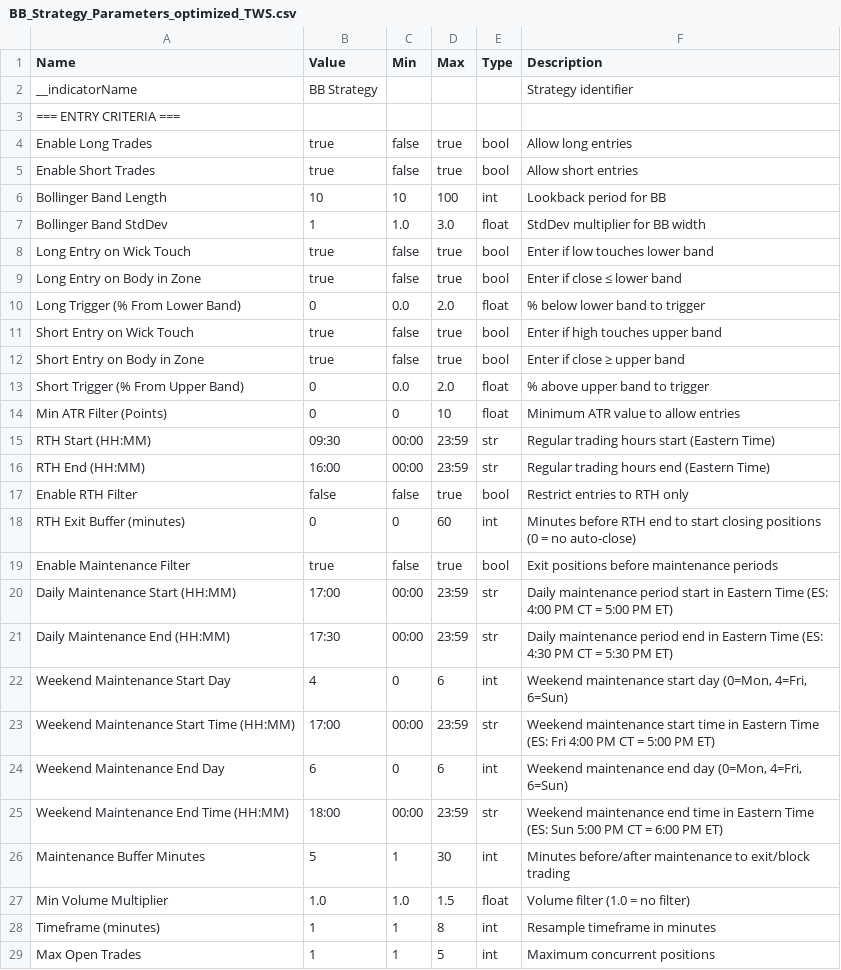
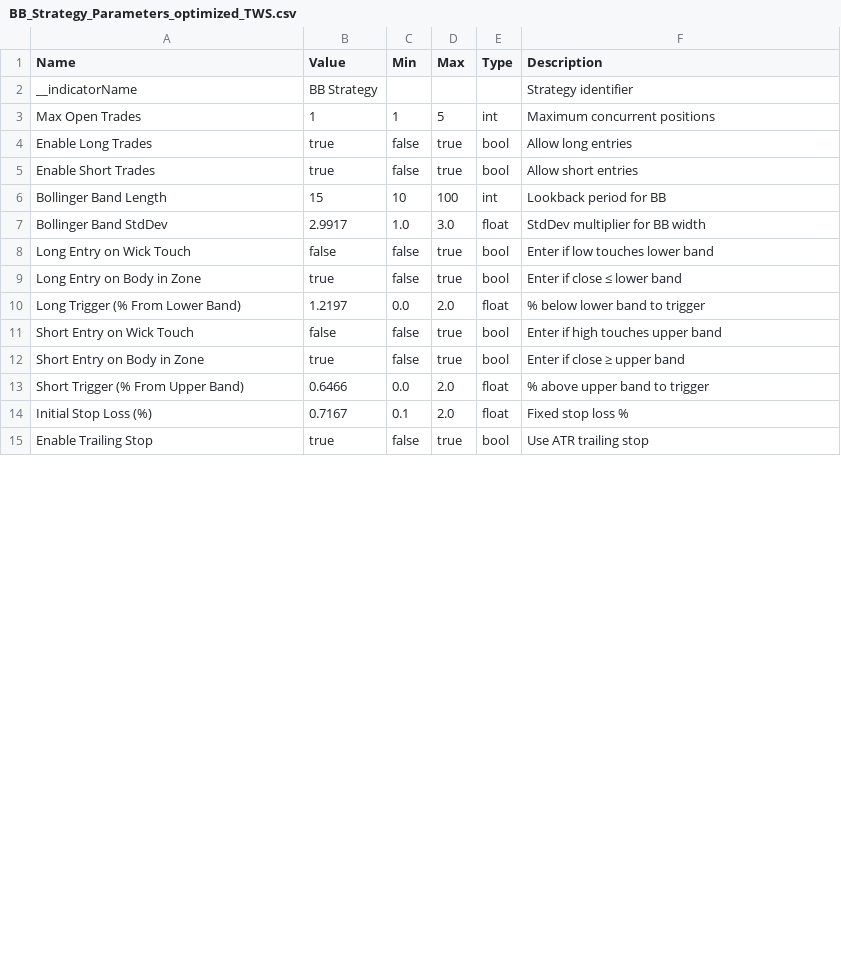
Before and after one commit to deckerson-314/es-trading-system, a CSV file: Bollinger/parameters/BB_Strategy_Parameters_optimized_TWS.csv, drawn as a sheet; only a part is shown; the diff covers the shown part only.

```diff
--- a/Bollinger/parameters/BB_Strategy_Parameters_optimized_TWS.csv
+++ b/Bollinger/parameters/BB_Strategy_Parameters_optimized_TWS.csv
@@ -2,28 +2,14 @@ Name,Value,Min,Max,Type,Description
 __indicatorName,BB Strategy,,,,Strategy identifier
-=== ENTRY CRITERIA ===
+Max Open Trades,1,1,5,int,Maximum concurrent positions
 Enable Long Trades,true,false,true,bool,Allow long entries
 Enable Short Trades,true,false,true,bool,Allow short entries
-Bollinger Band Length,10,10,100,int,Lookback period for BB
-Bollinger Band StdDev,1,1.0,3.0,float,StdDev multiplier for BB width
-Long Entry on Wick Touch,true,false,true,bool,Enter if low touches lower band
+Bollinger Band Length,15,10,100,int,Lookback period for BB
+Bollinger Band StdDev,2.9917,1.0,3.0,float,StdDev multiplier for BB width
+Long Entry on Wick Touch,false,false,true,bool,Enter if low touches lower band
 Long Entry on Body in Zone,true,false,true,bool,Enter if close ≤ lower band
-Long Trigger (% From Lower Band),0,0.0,2.0,float,% below lower band to trigger
-Short Entry on Wick Touch,true,false,true,bool,Enter if high touches upper band
+Long Trigger (% From Lower Band),1.2197,0.0,2.0,float,% below lower band to trigger
+Short Entry on Wick Touch,false,false,true,bool,Enter if high touches upper band
 Short Entry on Body in Zone,true,false,true,bool,Enter if close ≥ upper band
-Short Trigger (% From Upper Band),0,0.0,2.0,float,% above upper band to trigger
-Min ATR Filter (Points),0,0,10,float,Minimum ATR value to allow entries
-RTH Start (HH:MM),09:30,00:00,23:59,str,Regular trading hours start (Eastern Time)
-RTH End (HH:MM),16:00,00:00,23:59,str,Regular trading hours end (Eastern Time)
-Enable RTH Filter,false,false,true,bool,Restrict entries to RTH only
-RTH Exit Buffer (minutes),0,0,60,int,Minutes before RTH end to start closing positions (0 = no auto-close)
-Enable Maintenance Filter,true,false,true,bool,Exit positions before maintenance periods
-Daily Maintenance Start (HH:MM),17:00,00:00,23:59,str,Daily maintenance period start in Eastern Time (ES: 4:00 PM CT = 5:00 PM ET)
-Daily Maintenance End (HH:MM),17:30,00:00,23:59,str,Daily maintenance period end in Eastern Time (ES: 4:30 PM CT = 5:30 PM ET)
-Weekend Maintenance Start Day,4,0,6,int,"Weekend maintenance start day (0=Mon, 4=Fri, 6=Sun)"
-Weekend Maintenance Start Time (HH:MM),17:00,00:00,23:59,str,Weekend maintenance start time in Eastern Time (ES: Fri 4:00 PM CT = 5:00 PM ET)
-Weekend Maintenance End Day,6,0,6,int,"Weekend maintenance end day (0=Mon, 4=Fri, 6=Sun)"
-Weekend Maintenance End Time (HH:MM),18:00,00:00,23:59,str,Weekend maintenance end time in Eastern Time (ES: Sun 5:00 PM CT = 6:00 PM ET)
-Maintenance Buffer Minutes,5,1,30,int,Minutes before/after maintenance to exit/block trading
-Min Volume Multiplier,1.0,1.0,1.5,float,Volume filter (1.0 = no filter)
-Timeframe (minutes),1,1,8,int,Resample timeframe in minutes
-Max Open Trades,1,1,5,int,Maximum concurrent positions
+Short Trigger (% From Upper Band),0.6466,0.0,2.0,float,% above upper band to trigger
+Initial Stop Loss (%),0.7167,0.1,2.0,float,Fixed stop loss %
+Enable Trailing Stop,true,false,true,bool,Use ATR trailing stop
```
Also changed, not shown: 7 added rows, 7 removed rows and 17 edited cells elsewhere in this file, Bollinger/parameters/BB_Strategy_Parameters_optimized.csv, Bollinger/parameters/BB_Strategy_Parameters_v1.12.csv, 42 other files.
